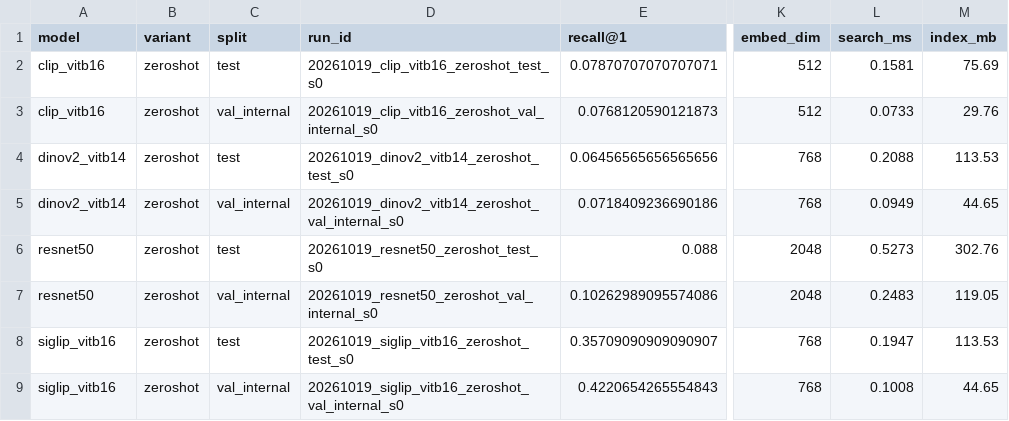
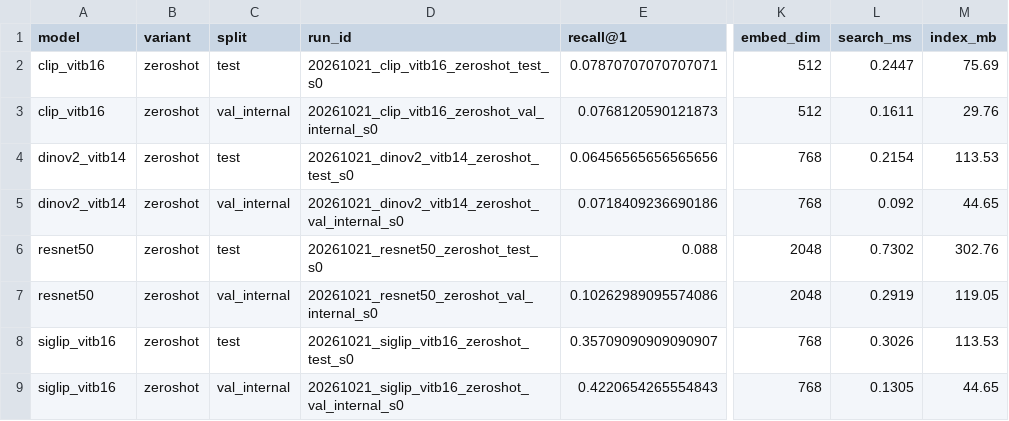
Before and after one commit to ethembelka/fashion-product-retrieval, a CSV file: reports/tables/all_runs.csv, drawn as a sheet; only a part is shown, gaps mark what is left out; the diff names each change by its address in the sheet, - before the commit and + after, or states it on an @@ line.

```diff
--- a/reports/tables/all_runs.csv
+++ b/reports/tables/all_runs.csv
-D2 (run_id): 20261019_clip_vitb16_zeroshot_test_s0
+D2 (run_id): 20261021_clip_vitb16_zeroshot_test_s0
-L2 (search_ms): 0.1581
+L2 (search_ms): 0.2447
-D3 (run_id): 20261019_clip_vitb16_zeroshot_val_internal_s0
+D3 (run_id): 20261021_clip_vitb16_zeroshot_val_internal_s0
-L3 (search_ms): 0.0733
+L3 (search_ms): 0.1611
-D4 (run_id): 20261019_dinov2_vitb14_zeroshot_test_s0
+D4 (run_id): 20261021_dinov2_vitb14_zeroshot_test_s0
-L4 (search_ms): 0.2088
+L4 (search_ms): 0.2154
-D5 (run_id): 20261019_dinov2_vitb14_zeroshot_val_internal_s0
+D5 (run_id): 20261021_dinov2_vitb14_zeroshot_val_internal_s0
-L5 (search_ms): 0.0949
+L5 (search_ms): 0.092
-D6 (run_id): 20261019_resnet50_zeroshot_test_s0
+D6 (run_id): 20261021_resnet50_zeroshot_test_s0
-L6 (search_ms): 0.5273
+L6 (search_ms): 0.7302
-D7 (run_id): 20261019_resnet50_zeroshot_val_internal_s0
+D7 (run_id): 20261021_resnet50_zeroshot_val_internal_s0
-L7 (search_ms): 0.2483
+L7 (search_ms): 0.2919
-D8 (run_id): 20261019_siglip_vitb16_zeroshot_test_s0
+D8 (run_id): 20261021_siglip_vitb16_zeroshot_test_s0
-L8 (search_ms): 0.1947
+L8 (search_ms): 0.3026
-D9 (run_id): 20261019_siglip_vitb16_zeroshot_val_internal_s0
+D9 (run_id): 20261021_siglip_vitb16_zeroshot_val_internal_s0
-L9 (search_ms): 0.1008
+L9 (search_ms): 0.1305
```
Also changed, not shown: reports/tables/table1_backbones_test.csv, reports/tables/table1_backbones_val_internal.csv, 26 other files.
